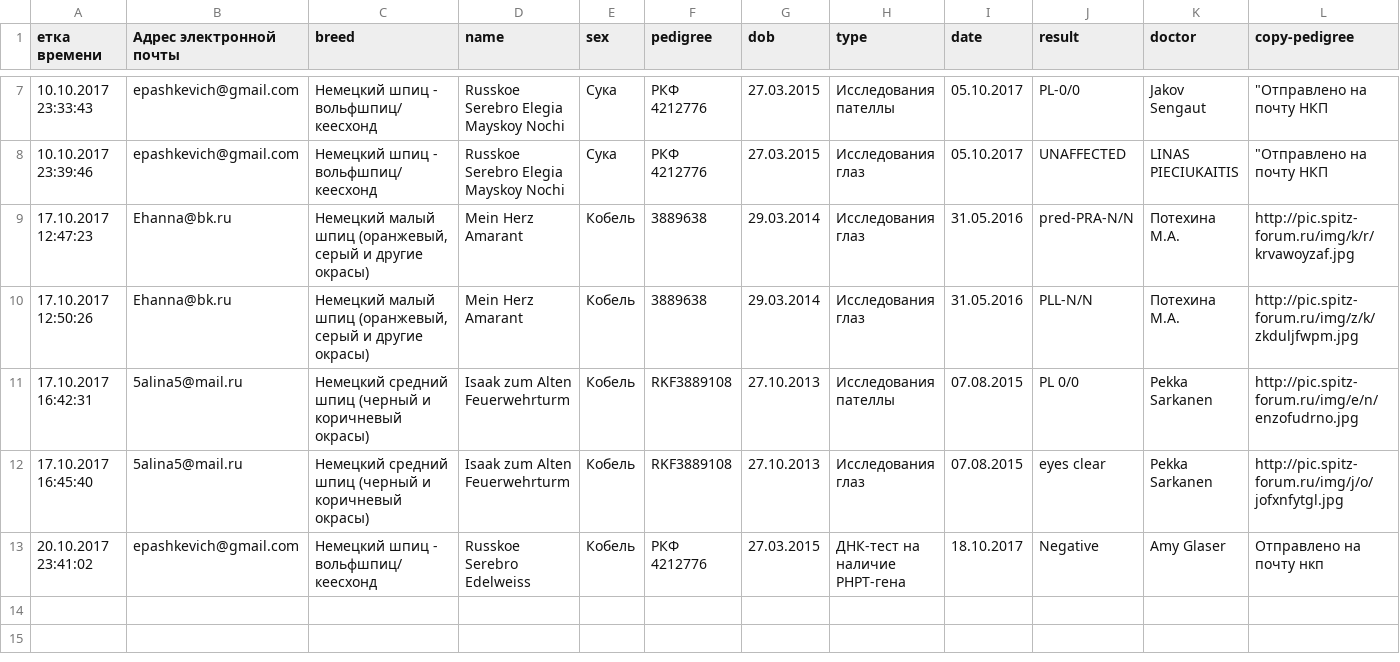
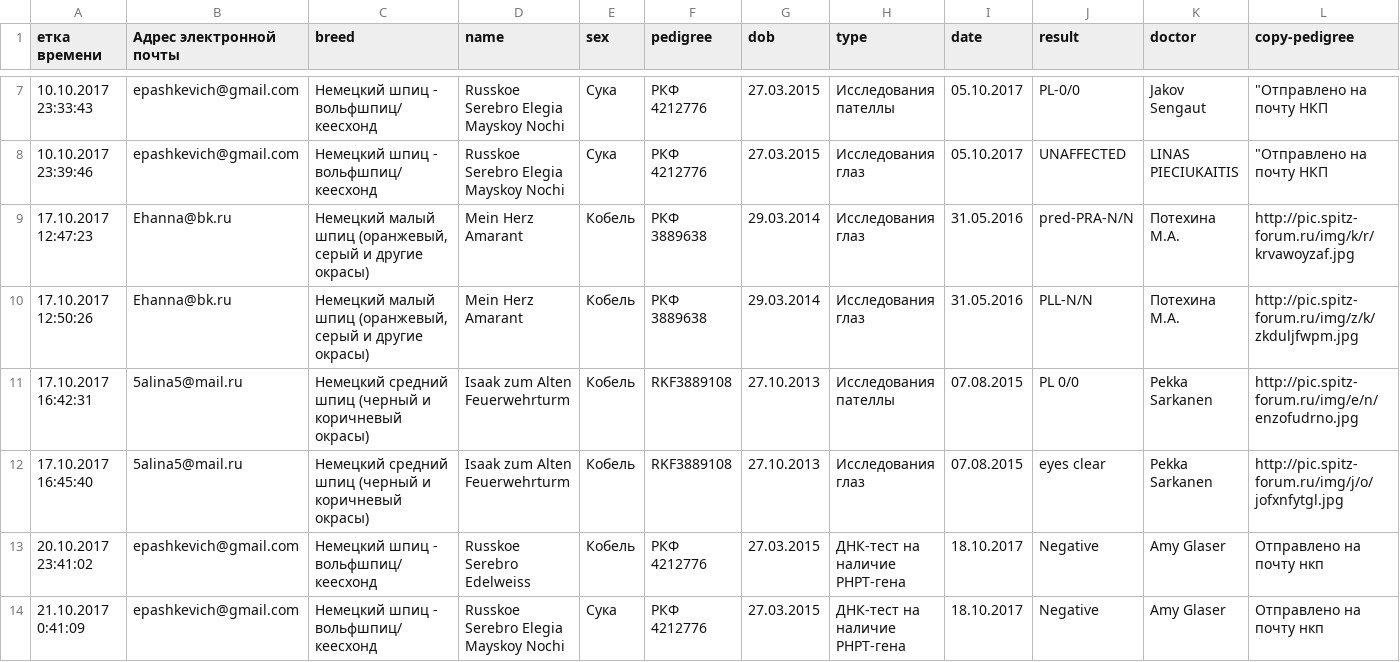
Before and after one commit to Itzamna/nkp-spitz, a CSV file: _data/tests.csv, drawn as a sheet; only a part is shown, gaps mark what is left out; rows hold the shown columns only; the diff names each change by its address in the sheet, - before the commit and + after, or states it on an @@ line.

Commit message:
update info

```diff
--- a/_data/tests.csv
+++ b/_data/tests.csv
-F9:F10 (pedigree): 3889638
+F9:F10 (pedigree): РКФ 3889638
+row 14: 21.10.2017 0:41:09 | epashkevich@gmail.com | Немецкий шпиц - вольфшпиц/кеесхонд | Russkoe Serebro Elegia Mayskoy Nochi | Сука | РКФ 4212776 | 27.03.2015 | ДНК-тест на наличие PHPT-гена | 18.10.2017 | Negative | Amy Glaser | Отправлено на почту нкп
```
